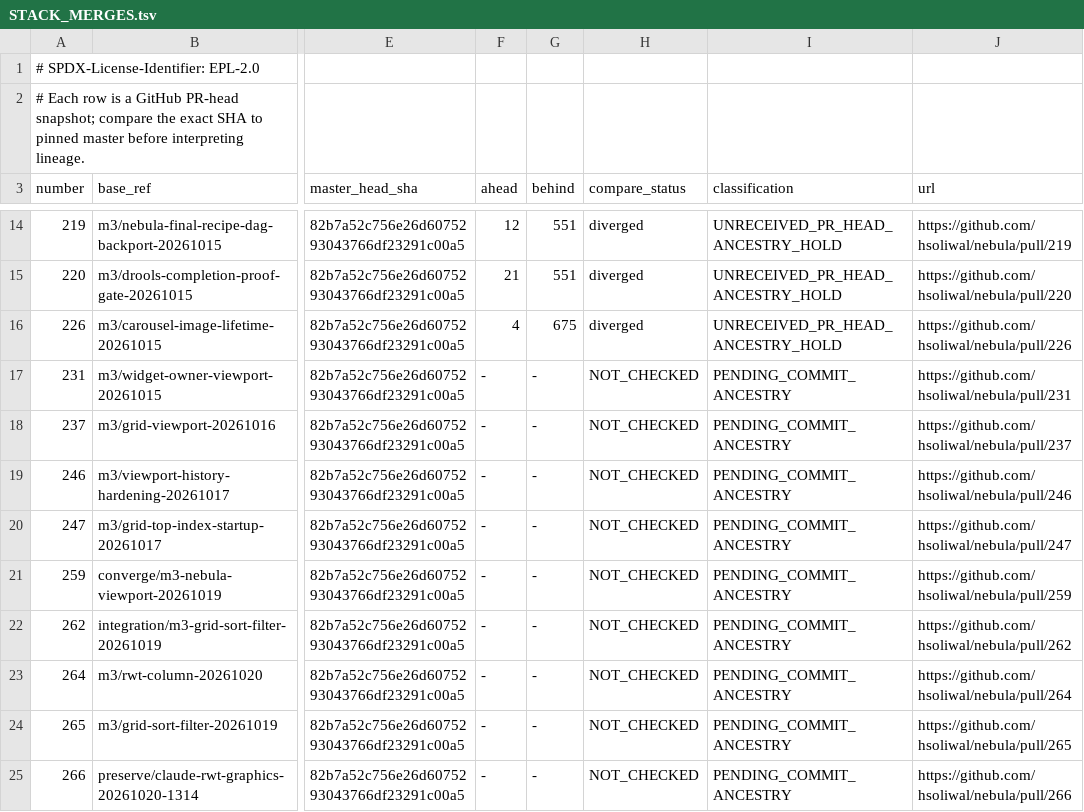
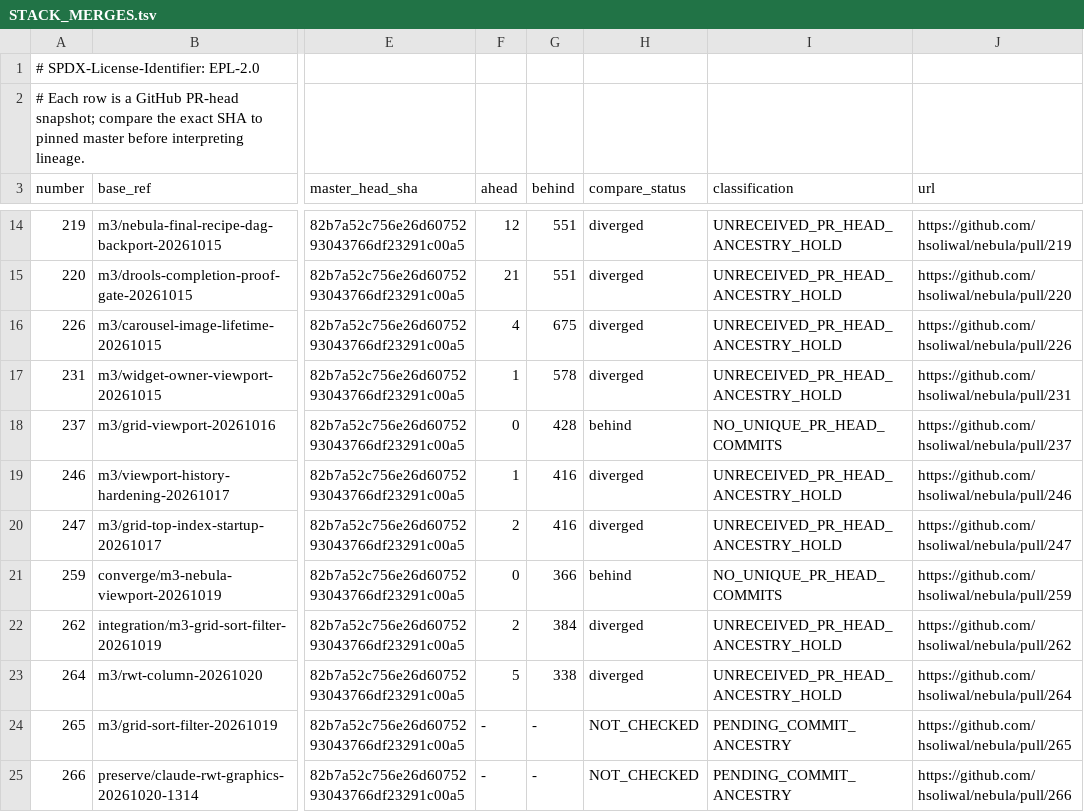
Before and after one commit to hsoliwal/nebula, a TSV file: docs/m3/merge-recovery-20261029/STACK_MERGES.tsv, drawn as a sheet; only a part is shown, gaps mark what is left out; the diff names each change by its address in the sheet, - before the commit and + after, or states it on an @@ line.

Commit message:
audit(nebula): qualify pre-Grid and RWT stacked-merge ancestry by exact PR head

```diff
--- a/docs/m3/merge-recovery-20261029/STACK_MERGES.tsv
+++ b/docs/m3/merge-recovery-20261029/STACK_MERGES.tsv
-F17 (ahead): -
+F17 (ahead): 1
-G17 (behind): -
+G17 (behind): 578
-H17 (compare_status): NOT_CHECKED
+H17 (compare_status): diverged
-I17 (classification): PENDING_COMMIT_ANCESTRY
+I17 (classification): UNRECEIVED_PR_HEAD_ANCESTRY_HOLD
-F18 (ahead): -
+F18 (ahead): 0
-G18 (behind): -
+G18 (behind): 428
-H18 (compare_status): NOT_CHECKED
+H18 (compare_status): behind
-I18 (classification): PENDING_COMMIT_ANCESTRY
+I18 (classification): NO_UNIQUE_PR_HEAD_COMMITS
-F19 (ahead): -
+F19 (ahead): 1
-G19:G20 (behind): -
+G19:G20 (behind): 416
-H19:H20 (compare_status): NOT_CHECKED
+H19:H20 (compare_status): diverged
-I19:I20 (classification): PENDING_COMMIT_ANCESTRY
+I19:I20 (classification): UNRECEIVED_PR_HEAD_ANCESTRY_HOLD
-F20 (ahead): -
+F20 (ahead): 2
-F21 (ahead): -
+F21 (ahead): 0
-G21 (behind): -
+G21 (behind): 366
-H21 (compare_status): NOT_CHECKED
+H21 (compare_status): behind
-I21 (classification): PENDING_COMMIT_ANCESTRY
+I21 (classification): NO_UNIQUE_PR_HEAD_COMMITS
-F22 (ahead): -
+F22 (ahead): 2
-G22 (behind): -
+G22 (behind): 384
-H22:H23 (compare_status): NOT_CHECKED
+H22:H23 (compare_status): diverged
-I22:I23 (classification): PENDING_COMMIT_ANCESTRY
+I22:I23 (classification): UNRECEIVED_PR_HEAD_ANCESTRY_HOLD
-F23 (ahead): -
+F23 (ahead): 5
-G23 (behind): -
+G23 (behind): 338
```
